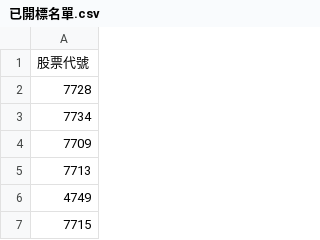
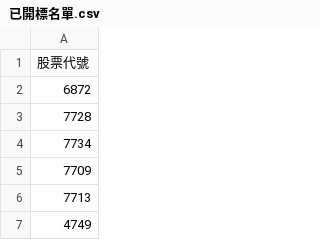
Before and after one commit to wenchiehlee/Selenium-Actions.Auction, a CSV file: 已開標名單.csv, drawn as a sheet; only a part is shown; the shorter side is filled out with more unchanged rows.

```diff
--- a/已開標名單.csv
+++ b/已開標名單.csv
@@ -1,2 +1,3 @@
 股票代號
+6872
 7728
```
Also changed, not shown: total-cancel.csv, total.csv, 9 other files.
